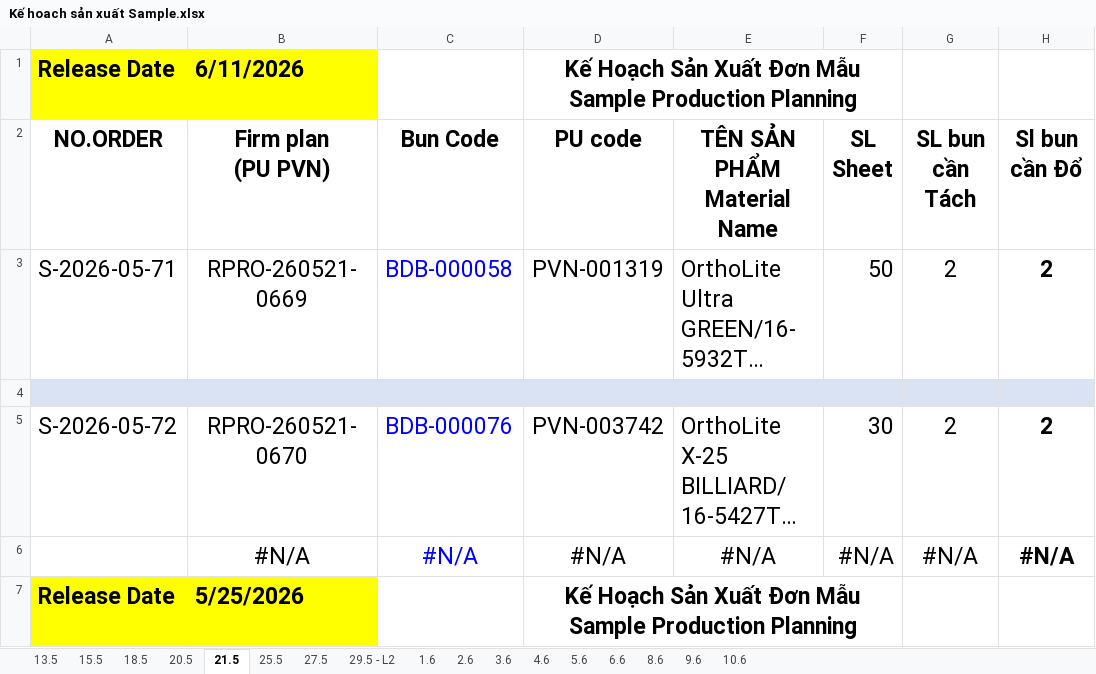
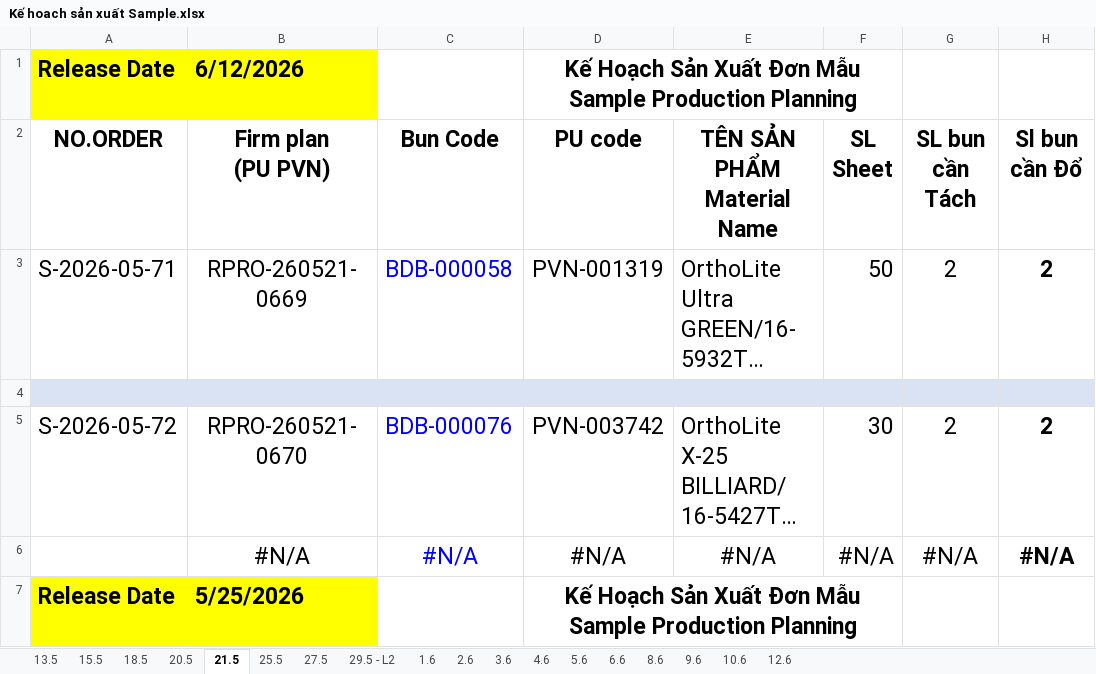
Before and after one commit to lam231095/DailyFoamingReport, an Excel workbook: Kế hoach sản xuất Sample.xlsx, sheet 21.5, drawn as a sheet; only a part is shown; long unchanged cells end in …; values as stored, in another font and other column widths than the file's, no borders; conditional formats not drawn; the diff names each change by its address in the sheet, - before the commit and + after, or states it on an @@ line.

Commit message:
data: update foaming and production excel sheets, and add supabase storage columns schema

```diff
--- a/Kế hoach sản xuất Sample.xlsx (sheet 21.5)
+++ b/Kế hoach sản xuất Sample.xlsx (sheet 21.5)
+sheet tab: 12.6
-B1: 6/11/2026
+B1: 6/12/2026
```
Also changed, not shown: sheet 10.6, sheet 9.6, sheet 4.6, sheet 18.5, sheet 20.5, sheet 15.5, 9 more sheets, DS Hiện tại bộ phận Foaming.xlsx, 3 other files.
